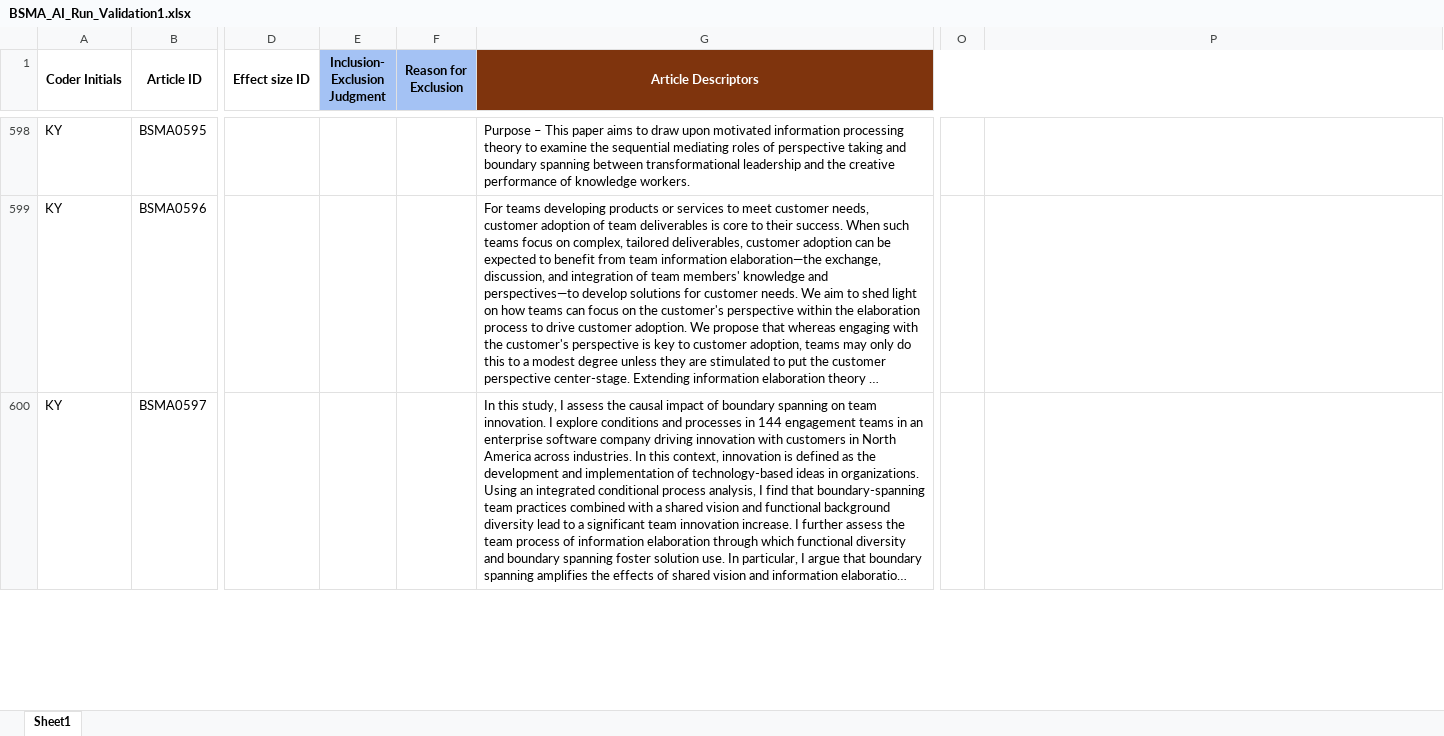
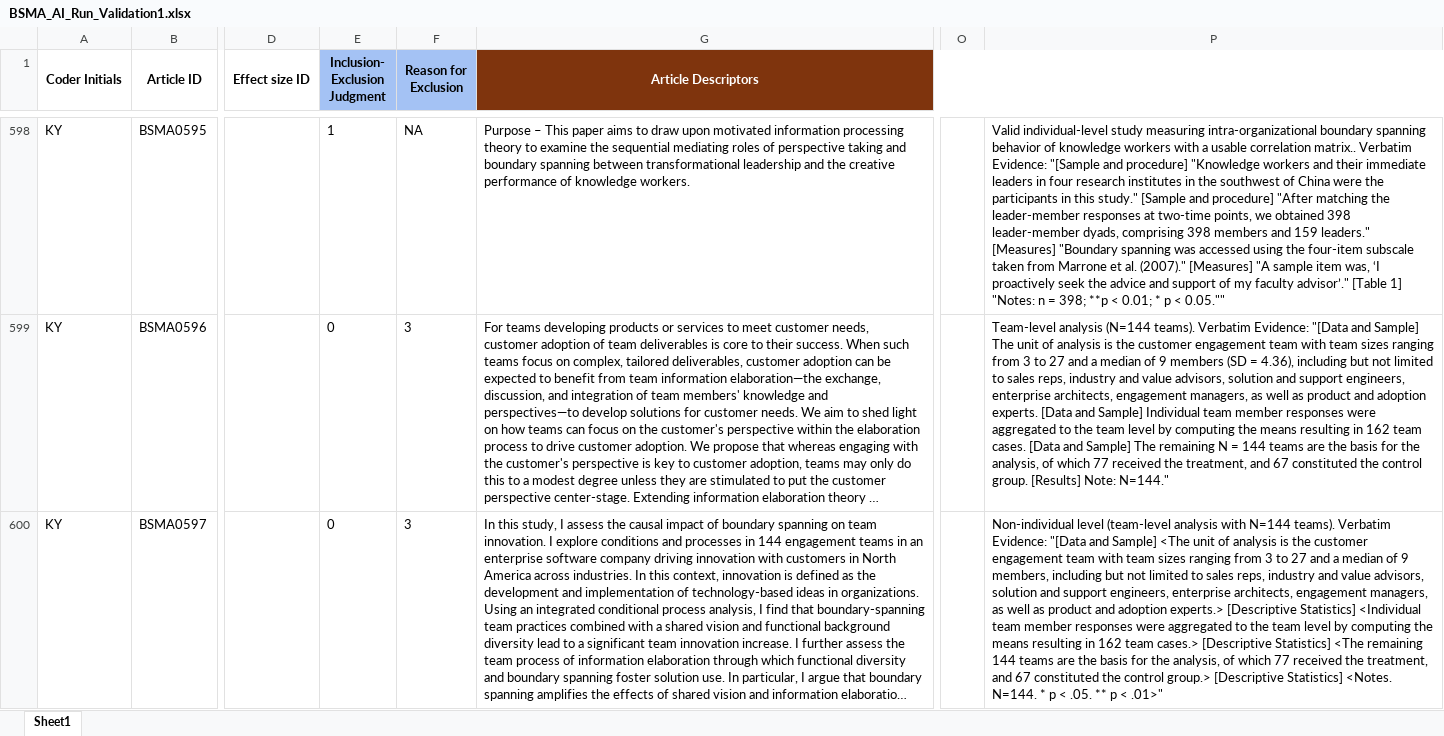
Before and after one commit to canadaofbin-netizen/BSMA_Summative, an Excel workbook: BSMA_AI_Run_Validation1.xlsx, sheet Sheet1, drawn as a sheet; only a part is shown, gaps mark what is left out; long unchanged cells end in …; values as stored, in another font and other column widths than the file's, no borders; the diff covers the shown part only; the diff names each change by its address in the sheet, - before the commit and + after, or states it on an @@ line.

Commit message:
Auto-backup: Post-highlighting batch completed

```diff
--- a/BSMA_AI_Run_Validation1.xlsx (sheet Sheet1)
+++ b/BSMA_AI_Run_Validation1.xlsx (sheet Sheet1)
-E598 (Inclusion- Exclusion Judgment): (empty)
+E598 (Inclusion- Exclusion Judgment): 1
-F598 (Reason for Exclusion): (empty)
+F598 (Reason for Exclusion): NA
-P598: (empty)
+P598: Valid individual-level study measuring intra-organizational boundary spanning behavior of knowledge workers with a usable correlation matrix.. Verbatim Evidence: "[Sample and procedure] "Knowledge workers and their immediate leaders in four research institutes in the southwest of China were the participants in this study." [Sample and procedure] "After matching the leader-member responses at two-time points, we obtained 398 leader-member dyads, comprising 398 members and 159 leaders." [Measures] "Boundary spanning was accessed using the four-item subscale taken from Marrone et al. (2007)." [Measures] "A sample item was, ‘I proactively seek the advice and support of my faculty advisor’." [Table 1] "Notes: n = 398; **p < 0.01; * p < 0.05.""
-E599:E600 (Inclusion- Exclusion Judgment): (empty)
+E599:E600 (Inclusion- Exclusion Judgment): 0
-F599:F600 (Reason for Exclusion): (empty)
+F599:F600 (Reason for Exclusion): 3
-P599: (empty)
+P599: Team-level analysis (N=144 teams). Verbatim Evidence: "[Data and Sample] The unit of analysis is the customer engagement team with team sizes ranging from 3 to 27 and a median of 9 members (SD = 4.36), including but not limited to sales reps, industry and value advisors, solution and support engineers, enterprise architects, engagement managers, as well as product and adoption experts. [Data and Sample] Individual team member responses were aggregated to the team level by computing the means resulting in 162 team cases. [Data and Sample] The remaining N = 144 teams are the basis for the analysis, of which 77 received the treatment, and 67 constituted the control group. [Results] Note: N=144."
-P600: (empty)
+P600: Non-individual level (team-level analysis with N=144 teams). Verbatim Evidence: "[Data and Sample] <The unit of analysis is the customer engagement team with team sizes ranging from 3 to 27 and a median of 9 members, including but not limited to sales reps, industry and value advisors, solution and support engineers, enterprise architects, engagement managers, as well as product and adoption experts.> [Descriptive Statistics] <Individual team member responses were aggregated to the team level by computing the means resulting in 162 team cases.> [Descriptive Statistics] <The remaining 144 teams are the basis for the analysis, of which 77 received the treatment, and 67 constituted the control group.> [Descriptive Statistics] <Notes. N=144. * p < .05. ** p < .01>"
```
Also changed, not shown: 108 edited cells elsewhere in this sheet.
